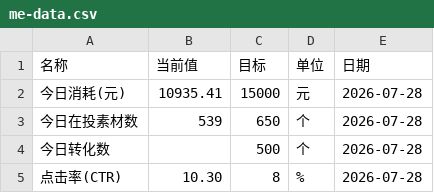
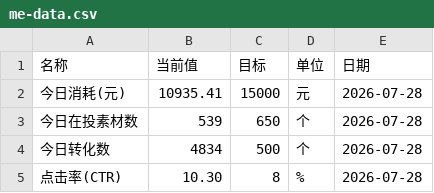
Before and after one commit to Hy088/chuangliang-data_625, a CSV file: me-data.csv, drawn as a sheet.

Commit message:
auto: 李虹玉每日数据 2026-07-28 (fix 转化数)

```diff
--- a/me-data.csv
+++ b/me-data.csv
@@ -3,3 +3,3 @@
 今日在投素材数,539,650,个,2026-07-28
-今日转化数,,500,个,2026-07-28
+今日转化数,4834,500,个,2026-07-28
 点击率(CTR),10.30,8,%,2026-07-28
```
